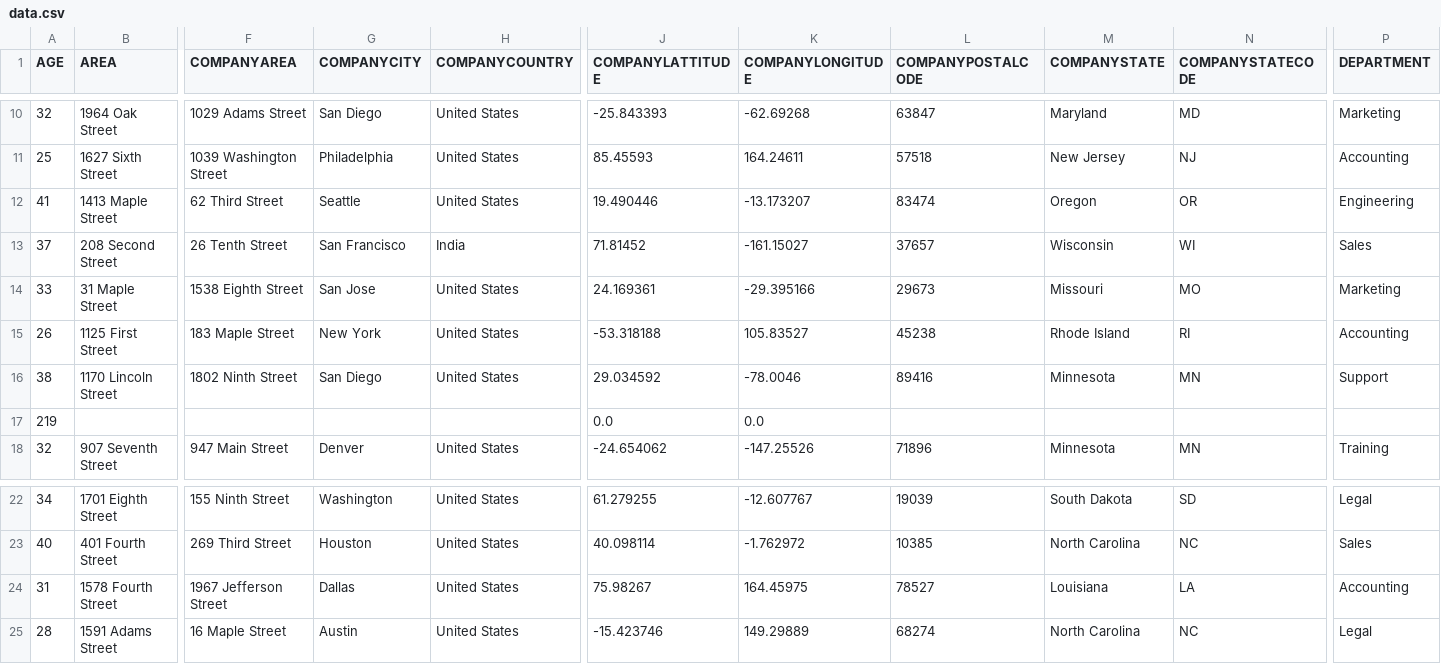
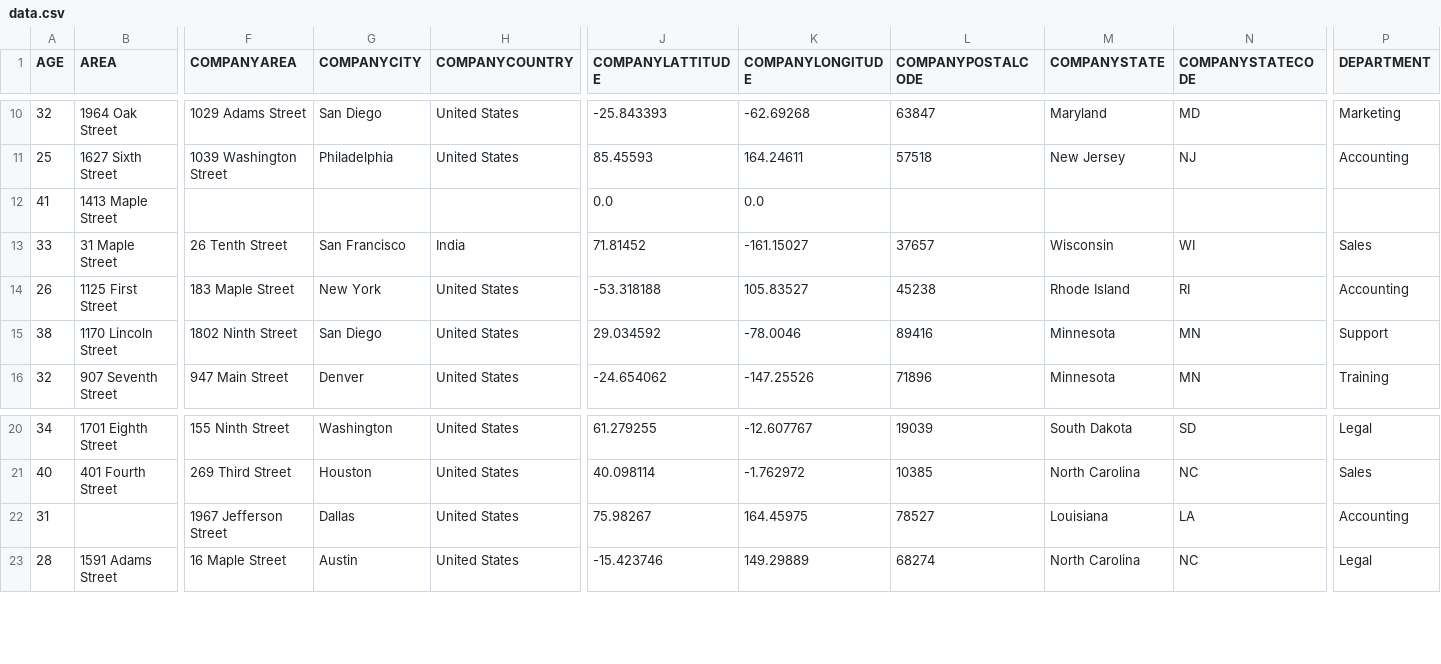
Before and after one commit to ankit-hivel/assignment-springboot, a CSV file: data.csv, drawn as a sheet; only a part is shown, gaps mark what is left out; removed rows and columns are numbered as before the commit, all else as after; rows hold the shown columns only; the diff covers the shown part only; the diff names each change by its address in the sheet, - before the commit and + after, or states it on an @@ line.

```diff
--- a/data.csv
+++ b/data.csv
-F12 (COMPANYAREA): 62 Third Street
+F12 (COMPANYAREA): (empty)
-G12 (COMPANYCITY): Seattle
+G12 (COMPANYCITY): (empty)
-H12 (COMPANYCOUNTRY): United States
+H12 (COMPANYCOUNTRY): (empty)
-J12 (COMPANYLATTITUDE): 19.490446
+J12 (COMPANYLATTITUDE): 0.0
-K12 (COMPANYLONGITUDE): -13.173207
+K12 (COMPANYLONGITUDE): 0.0
-L12 (COMPANYPOSTALCODE): 83474
+L12 (COMPANYPOSTALCODE): (empty)
-M12 (COMPANYSTATE): Oregon
+M12 (COMPANYSTATE): (empty)
-N12 (COMPANYSTATECODE): OR
+N12 (COMPANYSTATECODE): (empty)
-P12 (DEPARTMENT): Engineering
+P12 (DEPARTMENT): (empty)
-row 13: 37 | 208 Second Street | 26 Tenth Street | San Francisco | India | 71.81452 | -161.15027 | 37657 | Wisconsin | WI | Sales
-F13 (COMPANYAREA): 1538 Eighth Street
+F13 (COMPANYAREA): 26 Tenth Street
-G13 (COMPANYCITY): San Jose
+G13 (COMPANYCITY): San Francisco
-H13 (COMPANYCOUNTRY): United States
+H13 (COMPANYCOUNTRY): India
-J13 (COMPANYLATTITUDE): 24.169361
+J13 (COMPANYLATTITUDE): 71.81452
-K13 (COMPANYLONGITUDE): -29.395166
+K13 (COMPANYLONGITUDE): -161.15027
-L13 (COMPANYPOSTALCODE): 29673
+L13 (COMPANYPOSTALCODE): 37657
-M13 (COMPANYSTATE): Missouri
+M13 (COMPANYSTATE): Wisconsin
-N13 (COMPANYSTATECODE): MO
+N13 (COMPANYSTATECODE): WI
-P13 (DEPARTMENT): Marketing
+P13 (DEPARTMENT): Sales
-row 17: 219 |  |  |  |  | 0.0 | 0.0
-B22 (AREA): 1578 Fourth Street
+B22 (AREA): (empty)
```
Also changed, not shown: 1 removed row and 40 edited cells elsewhere in this file, 5 other files.
